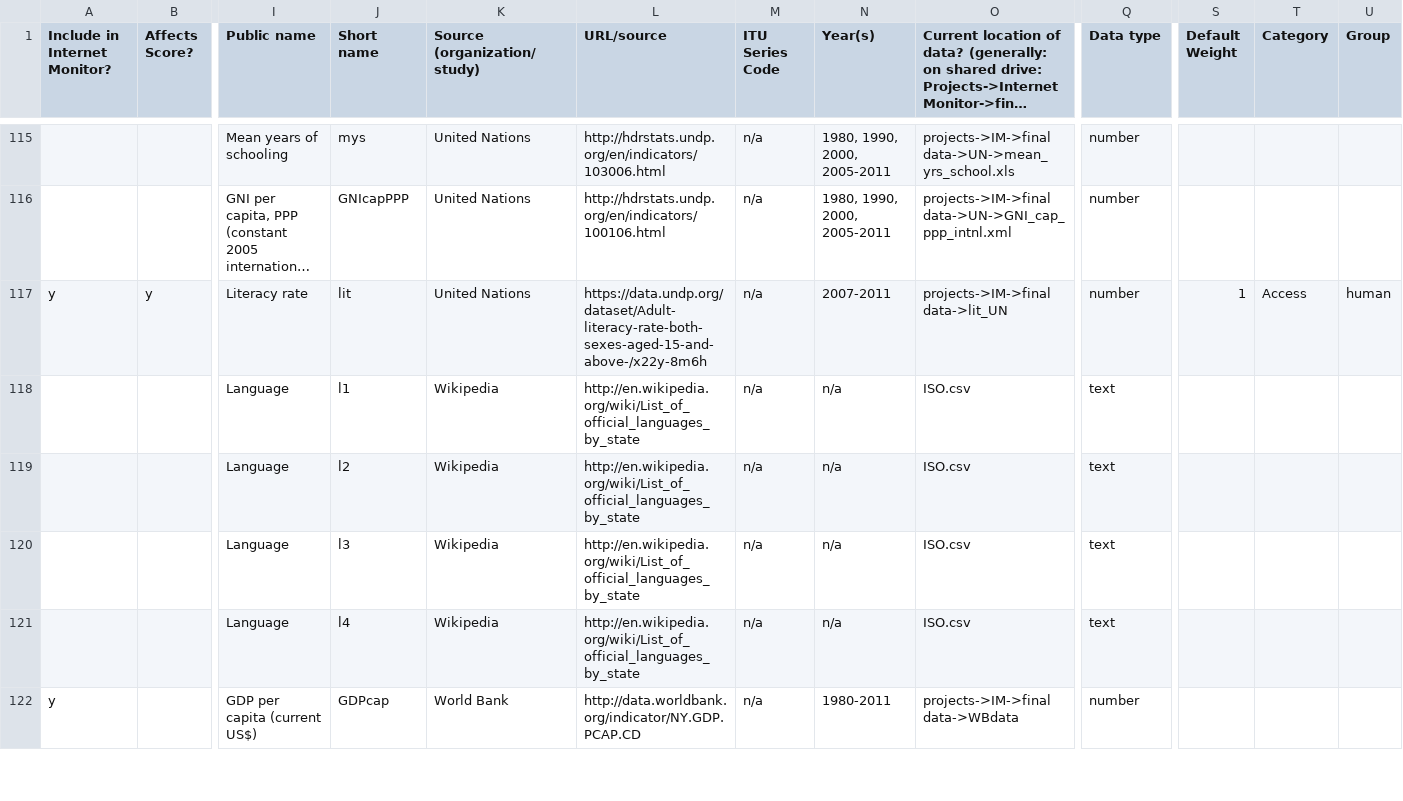
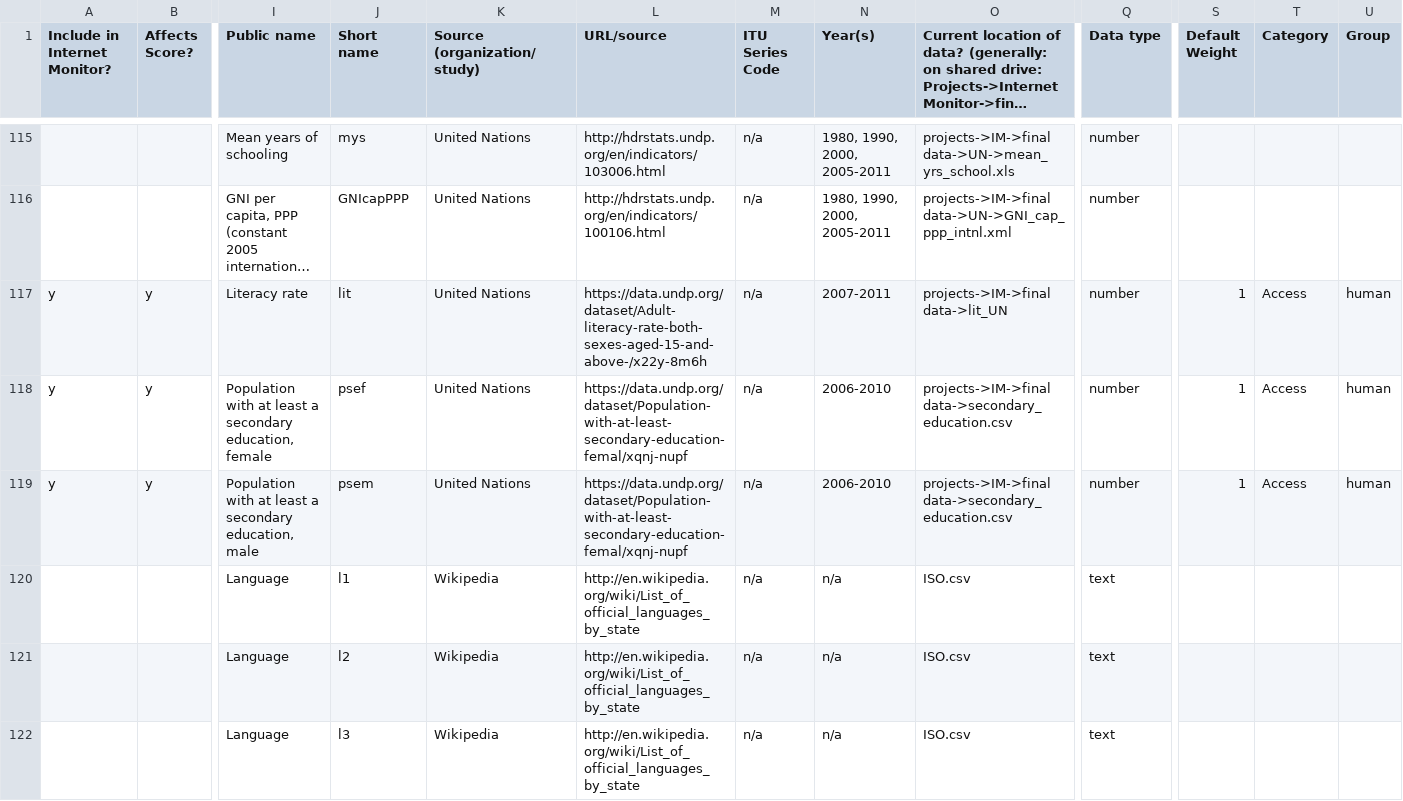
Before and after one commit to berkmancenter/internet_monitor, a CSV file: db/sources.csv, drawn as a sheet; only a part is shown, gaps mark what is left out; the shorter side is filled out with more unchanged rows; long unchanged cells end in …; rows hold the shown columns only; the diff names each change by its address in the sheet, - before the commit and + after, or states it on an @@ line.

Commit message:
#7505 - add secondary ed indicator

```diff
--- a/db/sources.csv
+++ b/db/sources.csv
+row 118: y | y | Population with at least a secondary education, female | psef | United Nations | https://data.undp.org/dataset/Population-with-at-least-secondary-education-femal/xqnj-nupf | n/a | 2006-2010 | projects->IM->final data->secondary_education.csv | number | 1 | Access | human
+row 119: y | y | Population with at least a secondary education, male | psem | United Nations | https://data.undp.org/dataset/Population-with-at-least-secondary-education-femal/xqnj-nupf | n/a | 2006-2010 | projects->IM->final data->secondary_education.csv | number | 1 | Access | human
```
Also changed, not shown: 2 other files.
